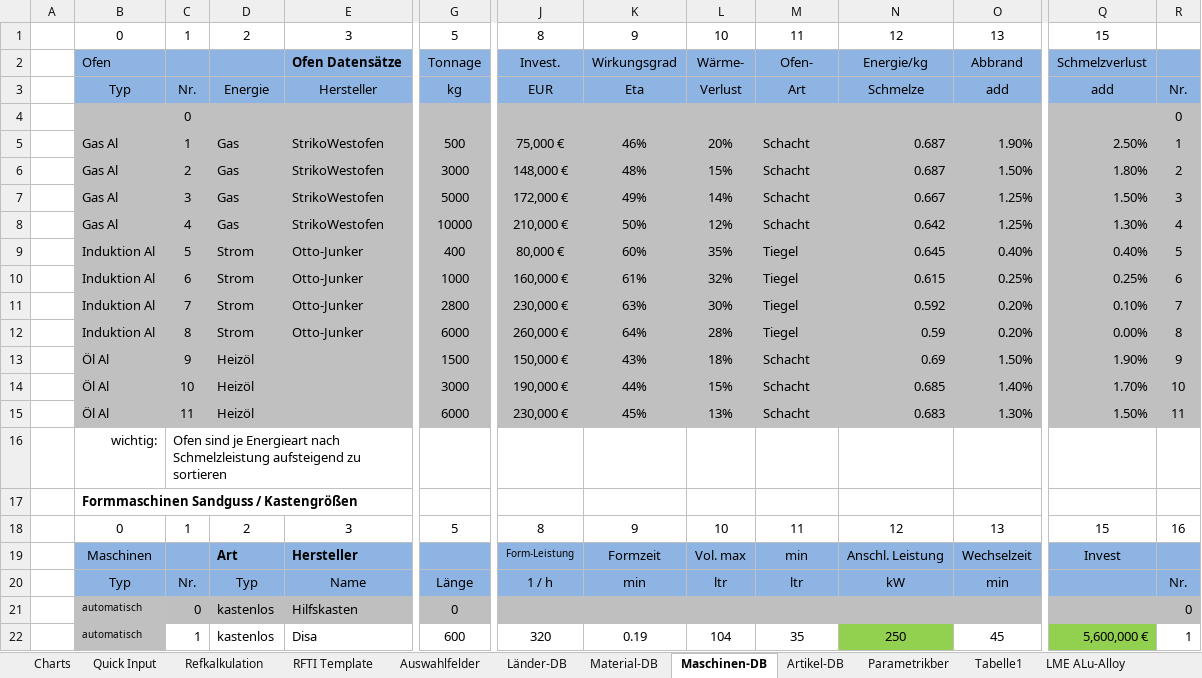
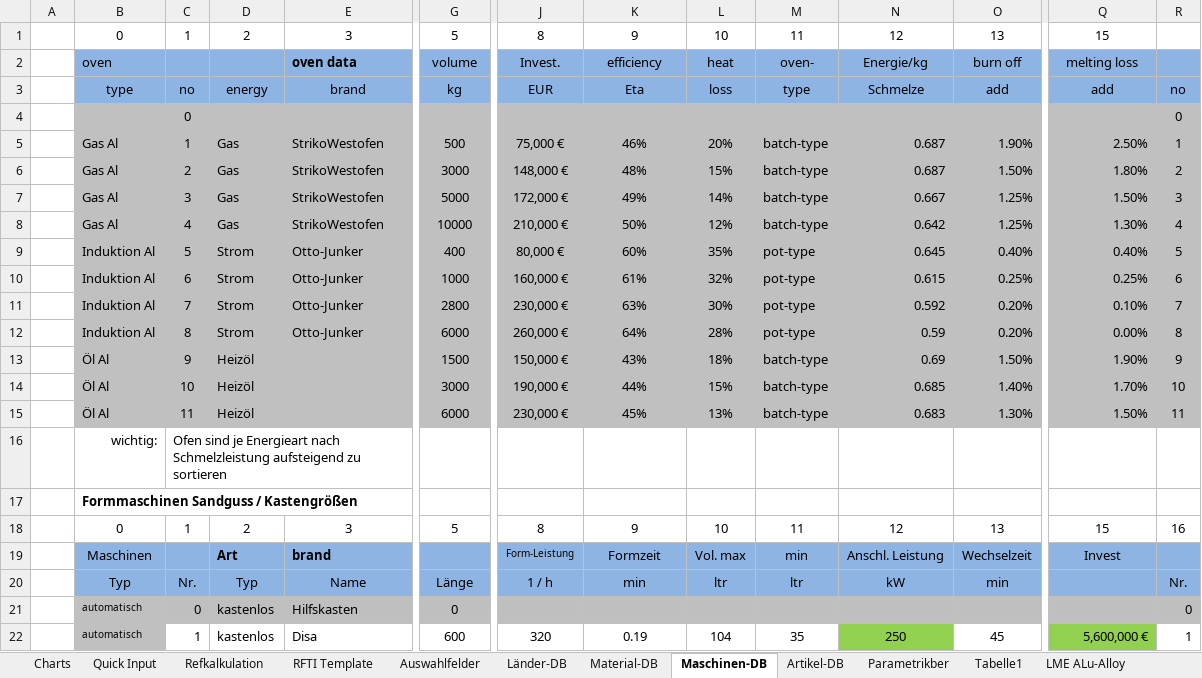
Before and after one commit to sd-ra/GussKalk, an Excel workbook: Excel/Parametric_AL-Sandguss-V3.1.xlsm, sheet Maschinen-DB, drawn as a sheet; only a part is shown, gaps mark what is left out; values as stored, in another font and other column widths than the file's, no borders; charts and pictures not drawn; 2 other sheets too large or unreadable and not compared; removed rows and columns are numbered as before the commit, all else as after; rows hold the shown columns only; the diff names each change by its address in the sheet, - before the commit and + after, or states it on an @@ line.

```diff
--- a/Excel/Parametric_AL-Sandguss-V3.1.xlsm (sheet Maschinen-DB)
+++ b/Excel/Parametric_AL-Sandguss-V3.1.xlsm (sheet Maschinen-DB)
-row 2:  | Ofen |  |  | Ofen Datensätze | Tonnage | Invest. | Wirkungsgrad | Wärme- | Ofen- | Energie/kg | Abbrand | Schmelzverlust
+row 2:  | oven |  |  | oven data | volume | Invest. | efficiency | heat | oven- | Energie/kg | burn off | melting loss
-B3: Typ
+B3: type
-C3: Nr.
+C3: no
-D3: Energie
+D3: energy
-E3: Hersteller
+E3: brand
-L3: Verlust
+L3: loss
-M3: Art
+M3: type
-R3: Nr.
+R3: no
-M5:M8: Schacht
+M5:M8: batch-type
-M9:M12: Tiegel
+M9:M12: pot-type
-M13:M15: Schacht
+M13:M15: batch-type
-E19: Hersteller
+E19: brand
```
Also changed, not shown: sheet Refkalkulation, sheet Charts, sheet Auswahlfelder, sheet Parametrikber, sheet Material-DB, sheet Länder-DB, formulas that keep their value, hidden cells, charts or pictures.
